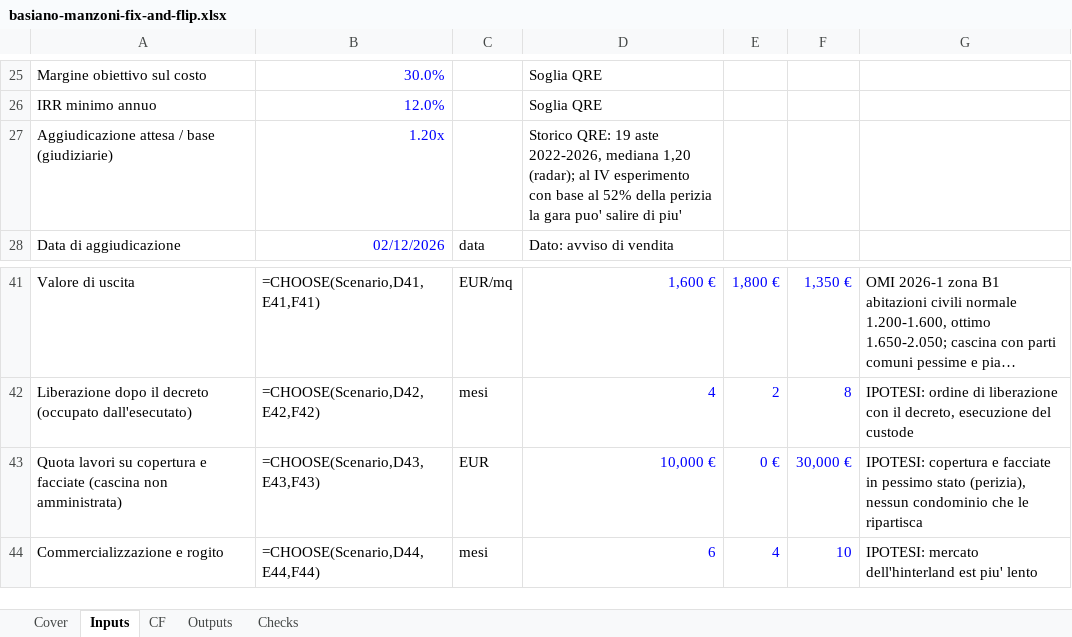
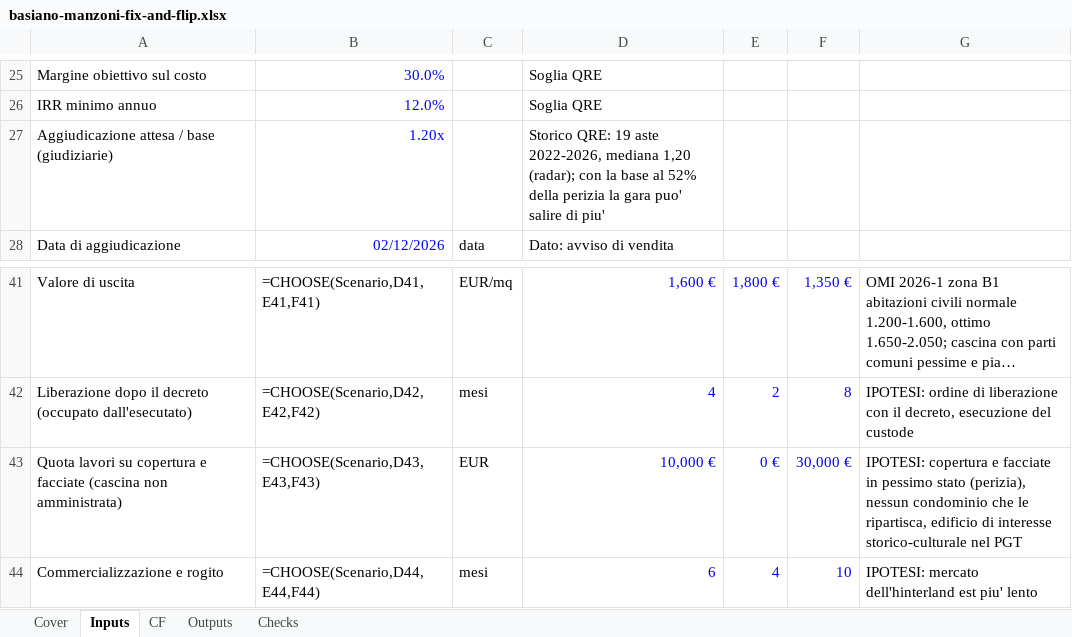
Before and after one commit to faldutogianluca-glitch/quantum-deal-radar, an Excel workbook: analisi/basiano-manzoni-fix-and-flip.xlsx, sheet Inputs, drawn as a sheet; only a part is shown, gaps mark what is left out; long unchanged cells end in …; values as stored, in another font and other column widths than the file's, no borders; formulas without a stored value are shown as written; the diff names each change by its address in the sheet, - before the commit and + after, or states it on an @@ line.

```diff
--- a/analisi/basiano-manzoni-fix-and-flip.xlsx (sheet Inputs)
+++ b/analisi/basiano-manzoni-fix-and-flip.xlsx (sheet Inputs)
-D27: …1,20 (radar); al IV esperimento con base al…
+D27: …1,20 (radar); con la base al…
-G43: …che le ripartisca
+G43: …che le ripartisca, edificio di interesse storico-culturale nel PGT
```
Also changed, not shown: sheet Checks, sheet Cover, analisi/arluno-carso-fix-and-flip.xlsx, 2 other files.
